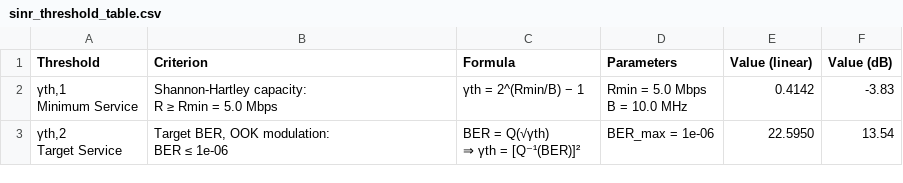
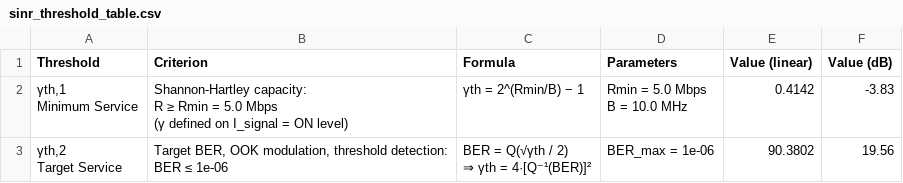
Before and after one commit to lauraromero-cm/Paper-vlc, a CSV file: resultados_generales/tables/sinr_threshold_table.csv, drawn as a sheet.

```diff
--- a/resultados_generales/tables/sinr_threshold_table.csv
+++ b/resultados_generales/tables/sinr_threshold_table.csv
@@ -1,9 +1,10 @@
 Threshold,Criterion,Formula,Parameters,Value (linear),Value (dB)
-"γth,1
-Minimum Service","Shannon-Hartley capacity:
-R ≥ Rmin = 5.0 Mbps",γth = 2^(Rmin/B) − 1,"Rmin = 5.0 Mbps
-B = 10.0 MHz",0.4142,-3.83
-"γth,2
-Target Service","Target BER, OOK modulation:
-BER ≤ 1e-06","BER = Q(√γth)
-⇒ γth = [Q⁻¹(BER)]²",BER_max = 1e-06,22.5950,13.54
+"γth,1
+Minimum Service","Shannon-Hartley capacity:
+R ≥ Rmin = 5.0 Mbps
+(γ defined on I_signal = ON level)",γth = 2^(Rmin/B) − 1,"Rmin = 5.0 Mbps
+B = 10.0 MHz",0.4142,-3.83
+"γth,2
+Target Service","Target BER, OOK modulation, threshold detection:
+BER ≤ 1e-06","BER = Q(√γth / 2)
+⇒ γth = 4·[Q⁻¹(BER)]²",BER_max = 1e-06,90.3802,19.56
```
Also changed, not shown: resultados_generales/csv_backup/tabla_umbrales_sinr.csv, resultados_generales/tables/diff_direct_ray_fraction.csv, 22 other files.
